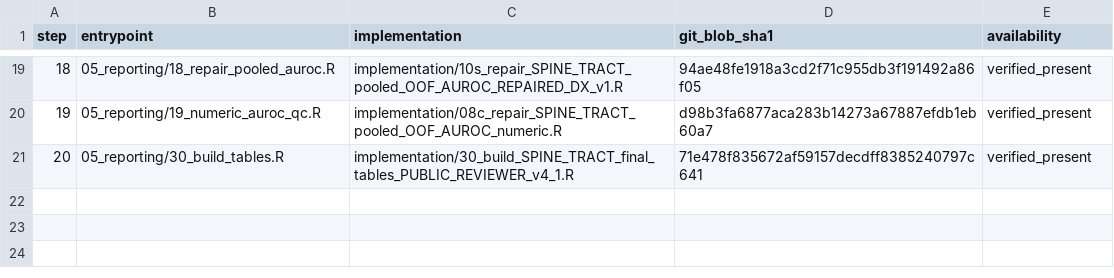
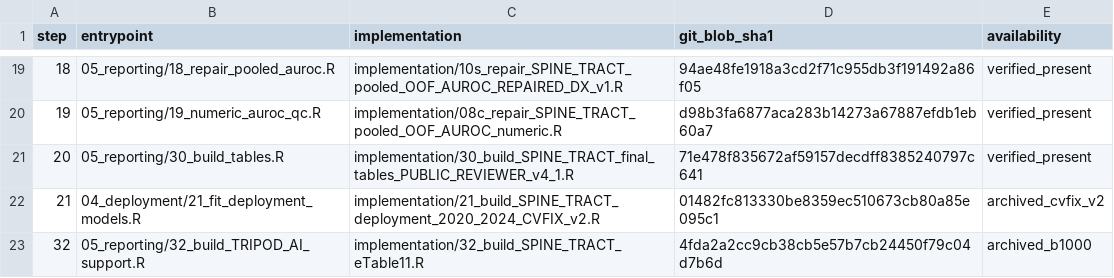
Before and after one commit to garingriffith-arch/tqip_spine_calc, a CSV file: analytic_pipeline/SOURCE_ARCHIVE_MANIFEST.csv, drawn as a sheet; only a part is shown, gaps mark what is left out.

Commit message:
Release SPINE-TRACT application and reproducible analysis archive
Publish deployed 2020–2024 model artifacts and cleaned Shiny application; archive locked temporal analysis steps and new Stage 21 / eTable 11 sources; include audit scripts, source and model provenance, and explicitly document remaining Figure 1–3/eFigure and executed deployment source checksum gaps.

```diff
--- a/analytic_pipeline/SOURCE_ARCHIVE_MANIFEST.csv
+++ b/analytic_pipeline/SOURCE_ARCHIVE_MANIFEST.csv
@@ -21 +21,3 @@ step,entrypoint,implementation,git_blob_sha1,availability
 20,05_reporting/30_build_tables.R,implementation/30_build_SPINE_TRACT_final_tables_PUBLIC_REVIEWER_v4_1.R,71e478f835672af59157decdff8385240797c641,verified_present
+21,04_deployment/21_fit_deployment_models.R,implementation/21_build_SPINE_TRACT_deployment_2020_2024_CVFIX_v2.R,01482fc813330be8359ec510673cb80a85e095c1,archived_cvfix_v2
+32,05_reporting/32_build_TRIPOD_AI_support.R,implementation/32_build_SPINE_TRACT_eTable11.R,4fda2a2cc9cb38cb5e57b7cb24450f79c04d7b6d,archived_b1000
```
Also changed, not shown: analytic_pipeline/PIPELINE_MANIFEST.csv, 43 other files.
